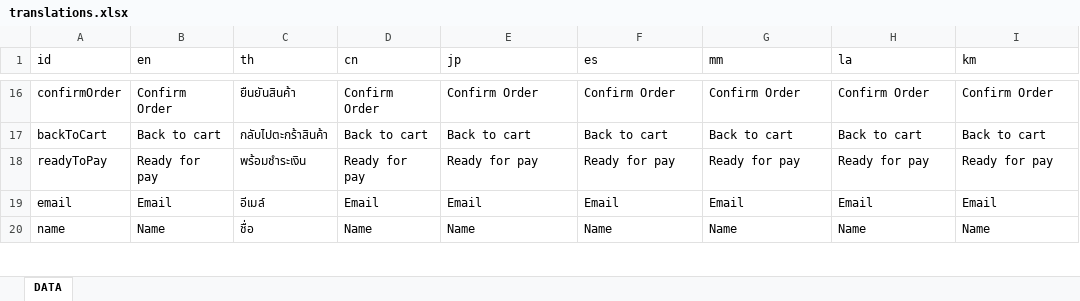
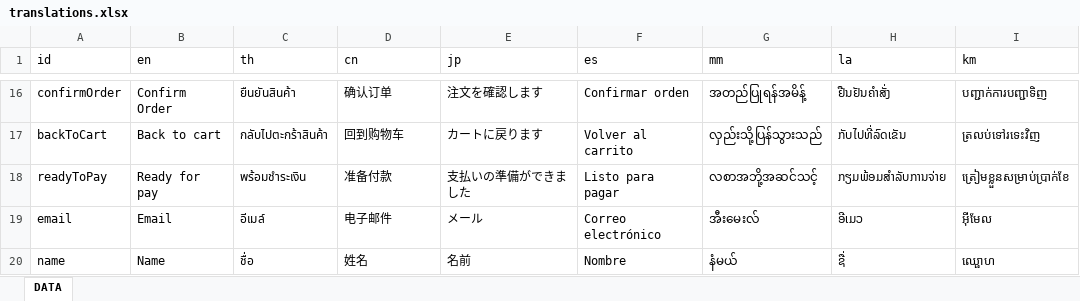
Before and after one commit to ICMM2025/icmm-web, an Excel workbook: src/locales/translations.xlsx, sheet DATA, drawn as a sheet; only a part is shown, gaps mark what is left out; values as stored, in another font and other column widths than the file's, no borders; the diff covers the shown part only; the diff names each change by its address in the sheet, - before the commit and + after, or states it on an @@ line.

```diff
--- a/src/locales/translations.xlsx (sheet DATA)
+++ b/src/locales/translations.xlsx (sheet DATA)
-D16 (cn): Confirm Order
+D16 (cn): 确认订单
-E16 (jp): Confirm Order
+E16 (jp): 注文を確認します
-F16 (es): Confirm Order
+F16 (es): Confirmar orden
-G16 (mm): Confirm Order
+G16 (mm): အတည်ပြုရန်အမိန့်
-H16 (la): Confirm Order
+H16 (la): ຢືນຢັນຄໍາສັ່ງ
-I16 (km): Confirm Order
+I16 (km): បញ្ជាក់ការបញ្ជាទិញ
-D17 (cn): Back to cart
+D17 (cn): 回到购物车
-E17 (jp): Back to cart
+E17 (jp): カートに戻ります
-F17 (es): Back to cart
+F17 (es): Volver al carrito
-G17 (mm): Back to cart
+G17 (mm): လှည်းသို့ပြန်သွားသည်
-H17 (la): Back to cart
+H17 (la): ກັບໄປທີ່ລົດເຂັນ
-I17 (km): Back to cart
+I17 (km): ត្រលប់ទៅរទេះវិញ
-D18 (cn): Ready for pay
+D18 (cn): 准备付款
-E18 (jp): Ready for pay
+E18 (jp): 支払いの準備ができました
-F18 (es): Ready for pay
+F18 (es): Listo para pagar
-G18 (mm): Ready for pay
+G18 (mm): လစာအဘို့အဆင်သင့်
-H18 (la): Ready for pay
+H18 (la): ກຽມພ້ອມສໍາລັບການຈ່າຍ
-I18 (km): Ready for pay
+I18 (km): ត្រៀមខ្លួនសម្រាប់ប្រាក់ខែ
-D19 (cn): Email
+D19 (cn): 电子邮件
-E19 (jp): Email
+E19 (jp): メール
-F19 (es): Email
+F19 (es): Correo electrónico
-G19 (mm): Email
+G19 (mm): အီးမေးလ်
-H19 (la): Email
+H19 (la): ອີເມວ
-I19 (km): Email
+I19 (km): អ៊ីមែល
-D20 (cn): Name
+D20 (cn): 姓名
-E20 (jp): Name
+E20 (jp): 名前
-F20 (es): Name
+F20 (es): Nombre
-G20 (mm): Name
+G20 (mm): နံမယ်
-H20 (la): Name
+H20 (la): ຊື່
-I20 (km): Name
+I20 (km): ឈ្ផោហ
```
Also changed, not shown: 602 edited cells elsewhere in this sheet, src/locales/translation_translated.xlsx, 9 other files.
